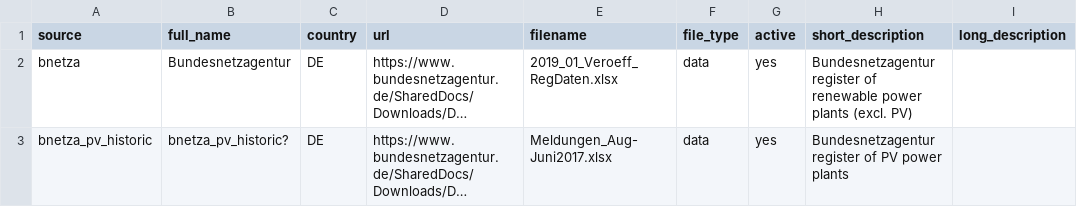
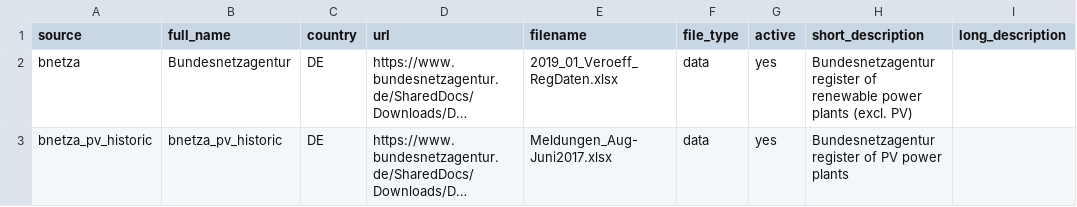
Before and after one commit to Open-Power-System-Data/renewable_power_plants, a CSV file: input/sources.csv, drawn as a sheet; only a part is shown; long unchanged cells end in …; the diff covers the shown part only; the diff names each change by its address in the sheet, - before the commit and + after, or states it on an @@ line.

```diff
--- a/input/sources.csv
+++ b/input/sources.csv
-B3 (full_name): bnetza_pv_historic?
+B3 (full_name): bnetza_pv_historic
```
Also changed, not shown: 4 edited cells elsewhere in this file, input/column_translation_list.csv, 7 other files.
